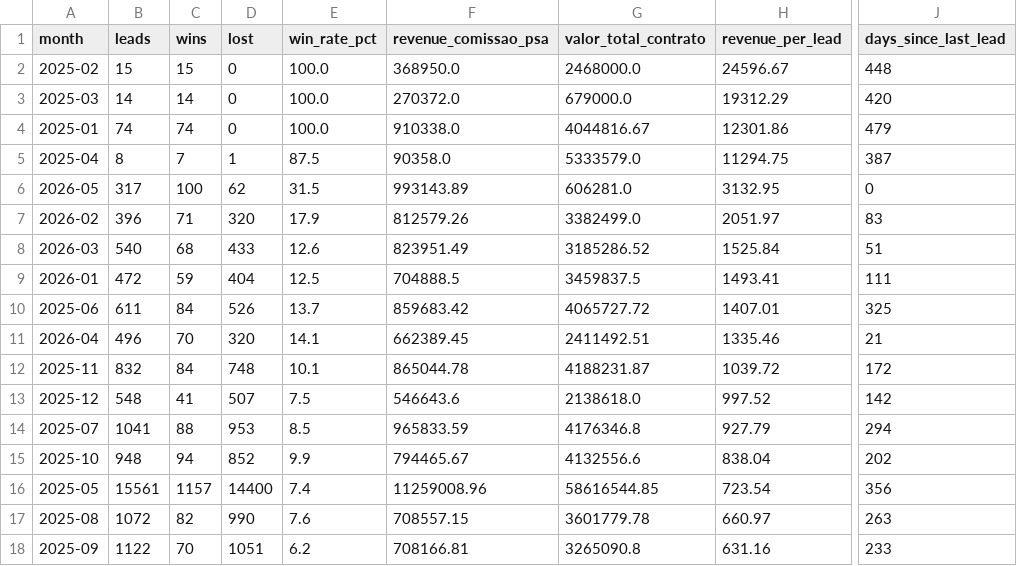
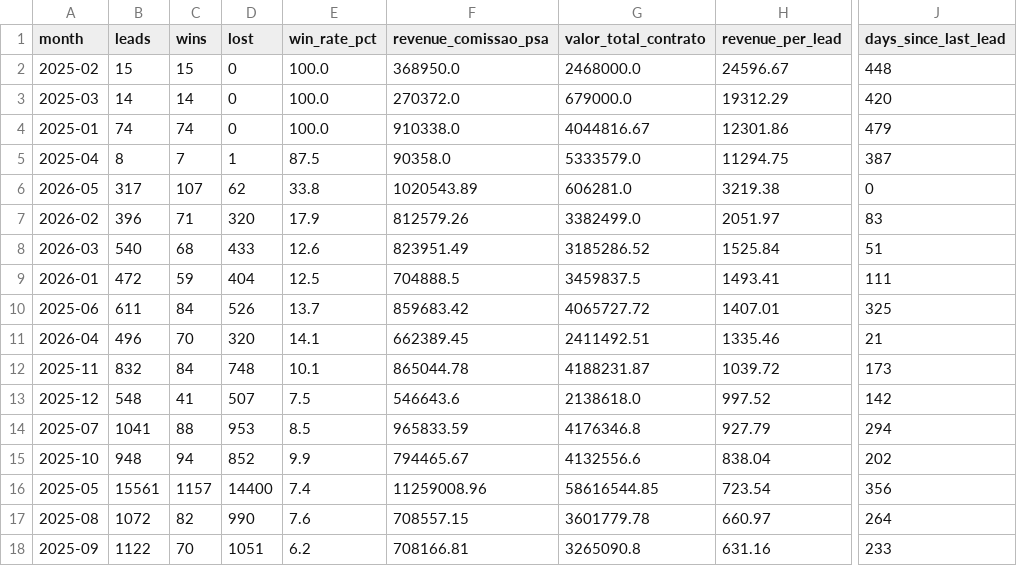
Before and after one commit to marciospagnolo-stack/ps4-b2b-y8j2nq, a CSV file: by_month.csv, drawn as a sheet; only a part is shown, gaps mark what is left out; the diff names each change by its address in the sheet, - before the commit and + after, or states it on an @@ line.

```diff
--- a/by_month.csv
+++ b/by_month.csv
-C6 (wins): 100
+C6 (wins): 107
-E6 (win_rate_pct): 31.5
+E6 (win_rate_pct): 33.8
-F6 (revenue_comissao_psa): 993143.89
+F6 (revenue_comissao_psa): 1020543.89
-H6 (revenue_per_lead): 3132.95
+H6 (revenue_per_lead): 3219.38
-J12 (days_since_last_lead): 172
+J12 (days_since_last_lead): 173
-J17 (days_since_last_lead): 263
+J17 (days_since_last_lead): 264
```
Also changed, not shown: by_cargo_decisor.csv, by_formato.csv, 4 other files.
